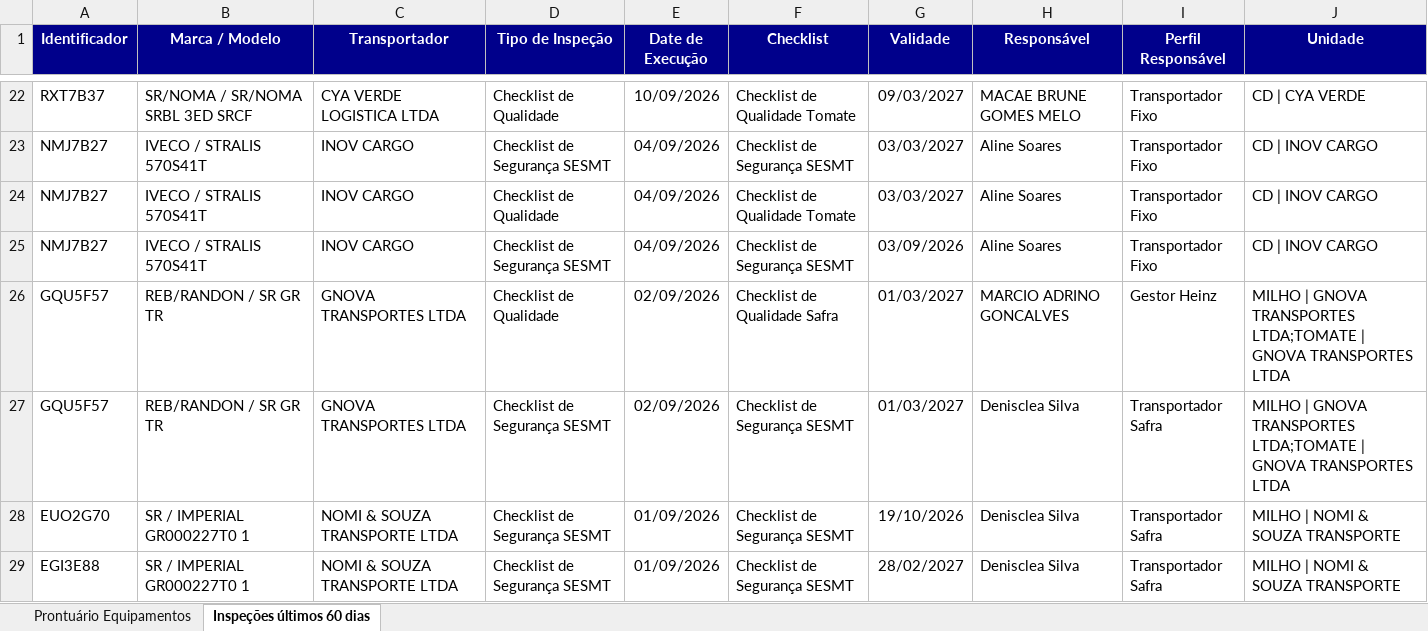
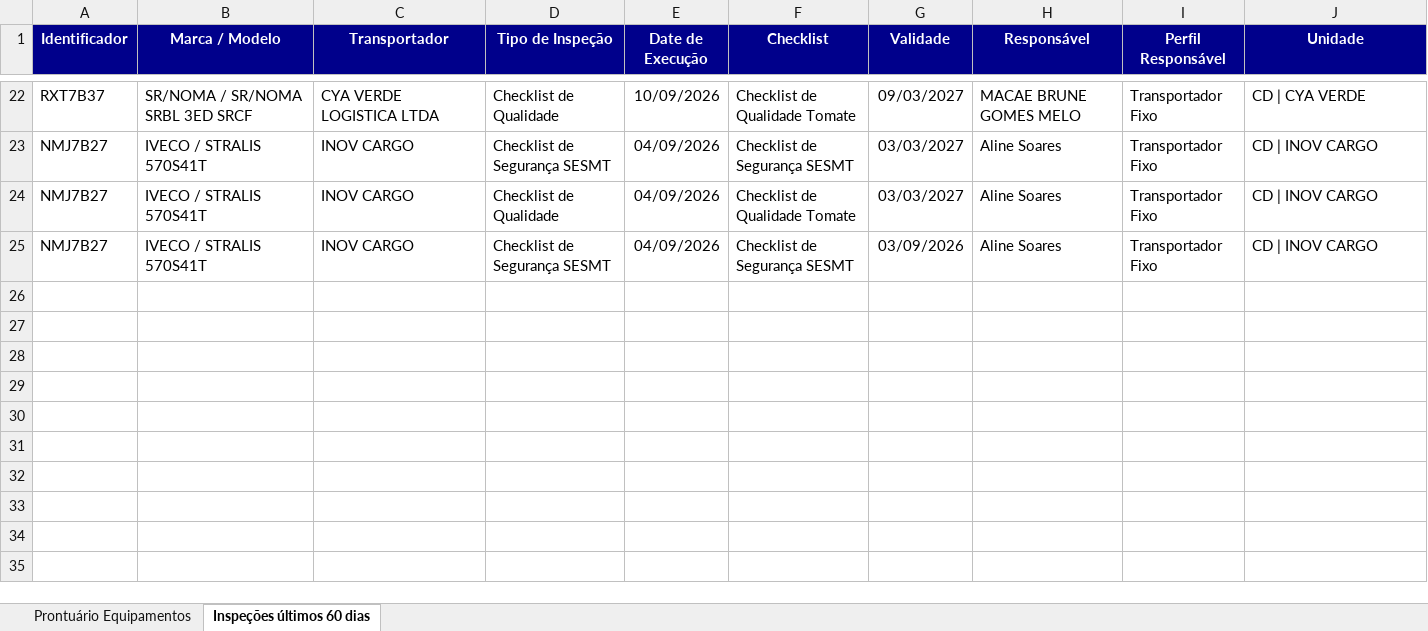
Before and after one commit to hannahfrotalegal/painel-frotalegal-heinz, an Excel workbook: dados/prontuario-equipamentos_1.xlsx, sheet Inspeções últimos 60 dias, drawn as a sheet; only a part is shown, gaps mark what is left out; values as stored, in another font and other column widths than the file's, no borders; the diff names each change by its address in the sheet, - before the commit and + after, or states it on an @@ line.

```diff
--- a/dados/prontuario-equipamentos_1.xlsx (sheet Inspeções últimos 60 dias)
+++ b/dados/prontuario-equipamentos_1.xlsx (sheet Inspeções últimos 60 dias)
-row 26: GQU5F57 | REB/RANDON / SR GR TR | GNOVA TRANSPORTES LTDA | Checklist de Qualidade | 02/09/2026 | Checklist de Qualidade Safra | 01/03/2027 | MARCIO ADRINO GONCALVES | Gestor Heinz | MILHO | GNOVA TRANSPORTES LTDA;TOMATE | GNOVA TRANSPORTES LTDA
-row 27: GQU5F57 | REB/RANDON / SR GR TR | GNOVA TRANSPORTES LTDA | Checklist de Segurança SESMT | 02/09/2026 | Checklist de Segurança SESMT | 01/03/2027 | Denisclea Silva | Transportador Safra | MILHO | GNOVA TRANSPORTES LTDA;TOMATE | GNOVA TRANSPORTES LTDA
-row 28: EUO2G70 | SR / IMPERIAL GR000227T0 1 | NOMI & SOUZA TRANSPORTE LTDA | Checklist de Segurança SESMT | 01/09/2026 | Checklist de Segurança SESMT | 19/10/2026 | Denisclea Silva | Transportador Safra | MILHO | NOMI & SOUZA TRANSPORTE
-row 29: EGI3E88 | SR / IMPERIAL GR000227T0 1 | NOMI & SOUZA TRANSPORTE LTDA | Checklist de Segurança SESMT | 01/09/2026 | Checklist de Segurança SESMT | 28/02/2027 | Denisclea Silva | Transportador Safra | MILHO | NOMI & SOUZA TRANSPORTE
```
Also changed, not shown: sheet Prontuário Equipamentos.
